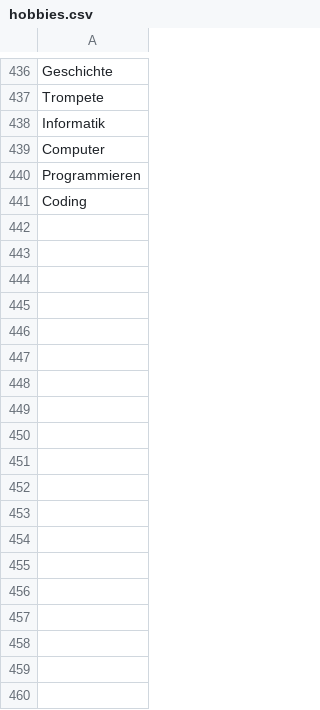
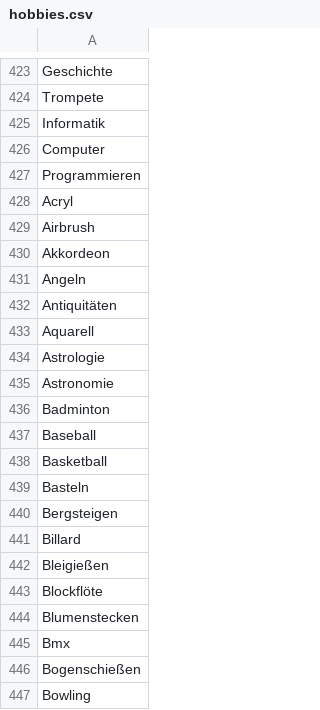
Before and after one commit to mclong6/BachelorarbeitCode, a CSV file: hobbies.csv, drawn as a sheet; only a part is shown, gaps mark what is left out; the diff covers the shown part only.

```diff
--- a/hobbies.csv
+++ b/hobbies.csv
@@ -440,2 +427,21 @@ Computer
 Programmieren
-Coding
+Acryl
+Airbrush
+Akkordeon
+Angeln
+Antiquitäten
+Aquarell
+Astrologie
+Astronomie
+Badminton
+Baseball
+Basketball
+Basteln
+Bergsteigen
+Billard
+Bleigießen
+Blockflöte
+Blumenstecken
+Bmx
+Bogenschießen
+Bowling
```
Also changed, not shown: 101 added rows, 12 removed rows, 1 moved row and 18 edited cells elsewhere in this file, 10 other files.
